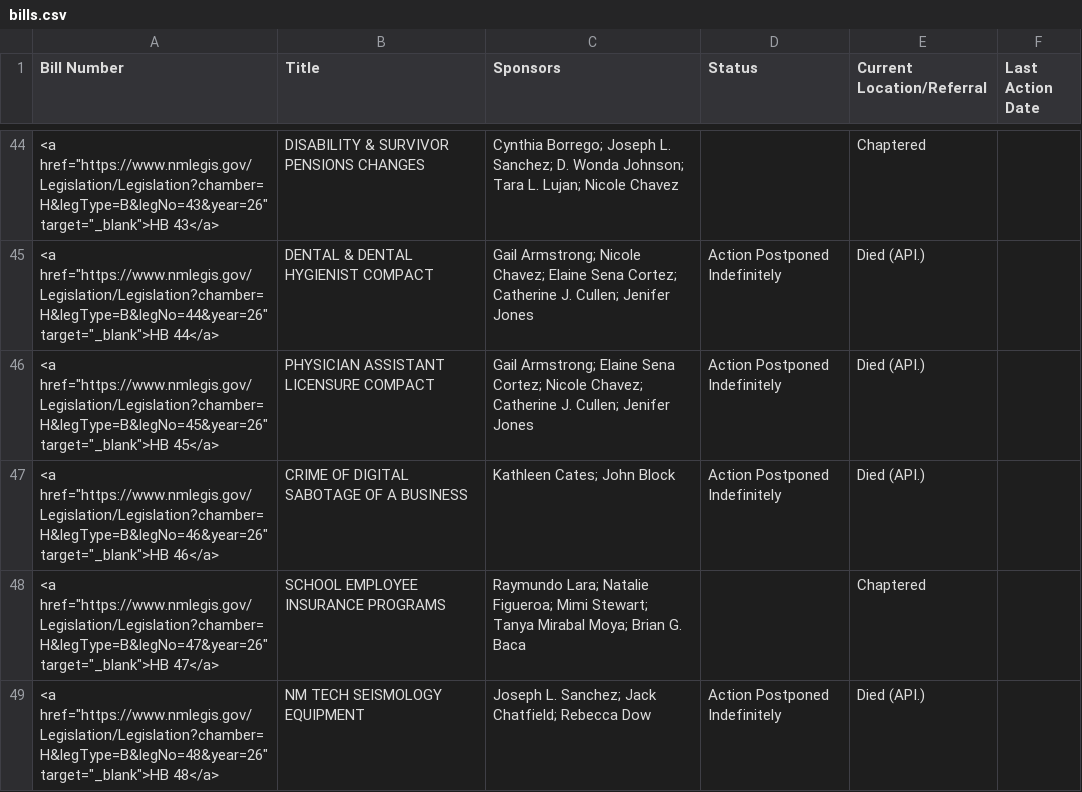
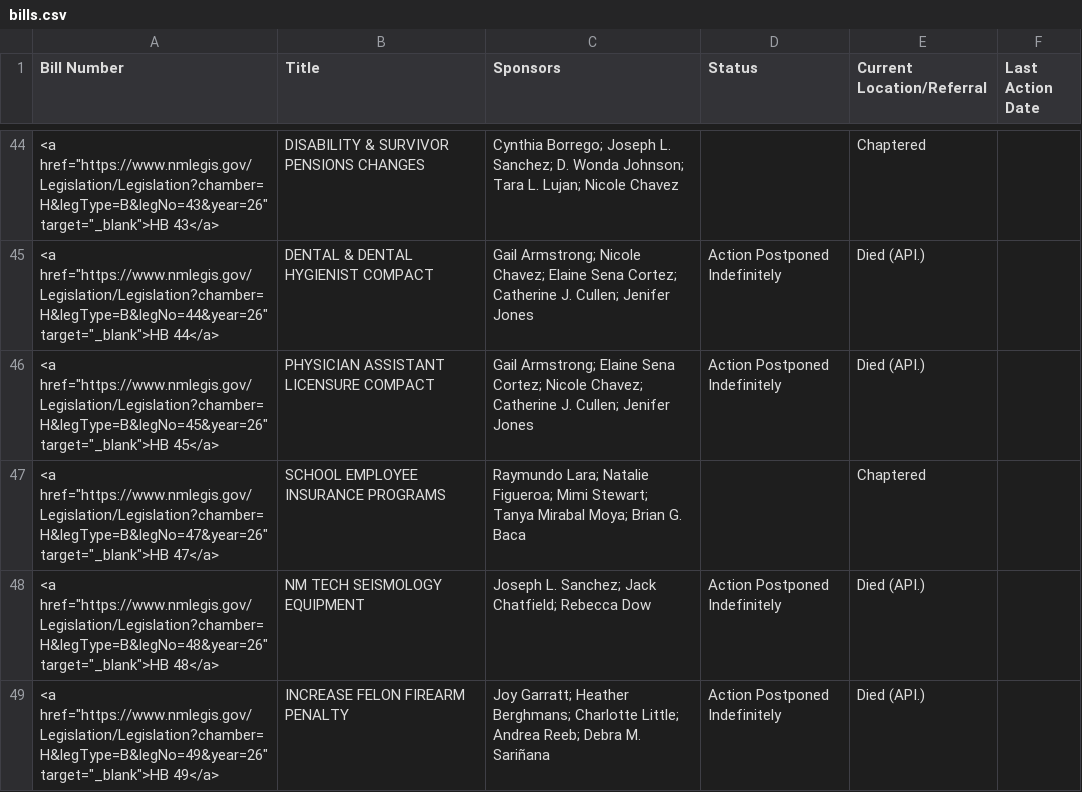
Before and after one commit to PatrickLohmann/2026Legislaturebilltracker2, a CSV file: bills.csv, drawn as a sheet; only a part is shown, gaps mark what is left out; the shorter side is filled out with more unchanged rows.

```diff
--- a/bills.csv
+++ b/bills.csv
@@ -46,3 +46,2 @@ Bill Number,Title,Sponsors,Status,Current Location/Referral,Last Action Date
 "<a href=""https://www.nmlegis.gov/Legislation/Legislation?chamber=H&legType=B&legNo=45&year=26"" target=""_blank"">HB  45</a>",PHYSICIAN ASSISTANT LICENSURE COMPACT,Gail Armstrong; Elaine Sena Cortez; Nicole Chavez; Catherine J. Cullen; Jenifer Jones,Action Postponed Indefinitely,Died (API.),
-"<a href=""https://www.nmlegis.gov/Legislation/Legislation?chamber=H&legType=B&legNo=46&year=26"" target=""_blank"">HB  46</a>",CRIME OF DIGITAL SABOTAGE OF A BUSINESS,Kathleen Cates; John Block,Action Postponed Indefinitely,Died (API.),
 "<a href=""https://www.nmlegis.gov/Legislation/Legislation?chamber=H&legType=B&legNo=47&year=26"" target=""_blank"">HB  47</a>",SCHOOL EMPLOYEE INSURANCE PROGRAMS,Raymundo Lara; Natalie Figueroa; Mimi Stewart; Tanya Mirabal Moya; Brian G. Baca,,Chaptered,
```
